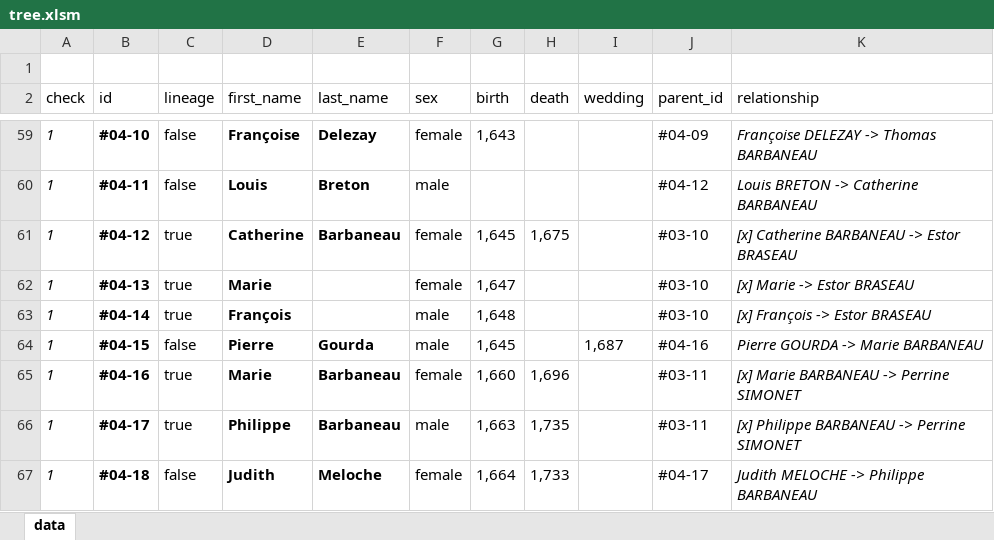
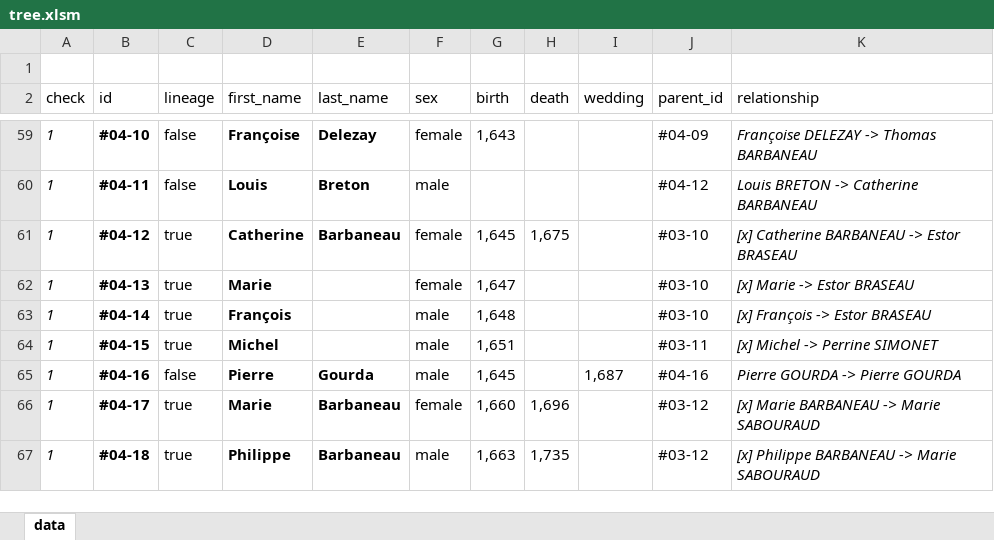
Before and after one commit to rodolphebarbanneau/family-tree, an Excel workbook: src/script/data/tree.xlsm, sheet data, drawn as a sheet; only a part is shown, gaps mark what is left out; values as stored, in another font and other column widths than the file's, no borders; charts and pictures and conditional formats and table styles not drawn; the diff covers the shown part only; the diff names each change by its address in the sheet, - before the commit and + after, or states it on an @@ line.

```diff
--- a/src/script/data/tree.xlsm (sheet data)
+++ b/src/script/data/tree.xlsm (sheet data)
-C64 (lineage): false
+C64 (lineage): true
-D64 (first_name): Pierre
+D64 (first_name): Michel
-E64 (last_name): Gourda
+E64 (last_name): (empty)
-G64 (birth): 1,645
+G64 (birth): 1,651
-I64 (wedding): 1,687
+I64 (wedding): (empty)
-J64 (parent_id): #04-16
+J64 (parent_id): #03-11
-K64 (relationship): Pierre GOURDA -> Marie BARBANEAU
+K64 (relationship): [x] Michel -> Perrine SIMONET
-C65 (lineage): true
+C65 (lineage): false
-D65 (first_name): Marie
+D65 (first_name): Pierre
-E65 (last_name): Barbaneau
+E65 (last_name): Gourda
-F65 (sex): female
+F65 (sex): male
-G65 (birth): 1,660
+G65 (birth): 1,645
-H65 (death): 1,696
+H65 (death): (empty)
-I65 (wedding): (empty)
+I65 (wedding): 1,687
-J65 (parent_id): #03-11
+J65 (parent_id): #04-16
-K65 (relationship): [x] Marie BARBANEAU -> Perrine SIMONET
+K65 (relationship): Pierre GOURDA -> Pierre GOURDA
-D66 (first_name): Philippe
+D66 (first_name): Marie
-F66 (sex): male
+F66 (sex): female
-G66 (birth): 1,663
+G66 (birth): 1,660
-H66 (death): 1,735
+H66 (death): 1,696
-J66 (parent_id): #03-11
+J66 (parent_id): #03-12
-K66 (relationship): [x] Philippe BARBANEAU -> Perrine SIMONET
+K66 (relationship): [x] Marie BARBANEAU -> Marie SABOURAUD
-C67 (lineage): false
+C67 (lineage): true
-D67 (first_name): Judith
+D67 (first_name): Philippe
-E67 (last_name): Meloche
+E67 (last_name): Barbaneau
-F67 (sex): female
+F67 (sex): male
-G67 (birth): 1,664
+G67 (birth): 1,663
-H67 (death): 1,733
+H67 (death): 1,735
-J67 (parent_id): #04-17
+J67 (parent_id): #03-12
-K67 (relationship): Judith MELOCHE -> Philippe BARBANEAU
+K67 (relationship): [x] Philippe BARBANEAU -> Marie SABOURAUD
```
Also changed, not shown: 19 edited cells elsewhere in this sheet, 8 other files.
